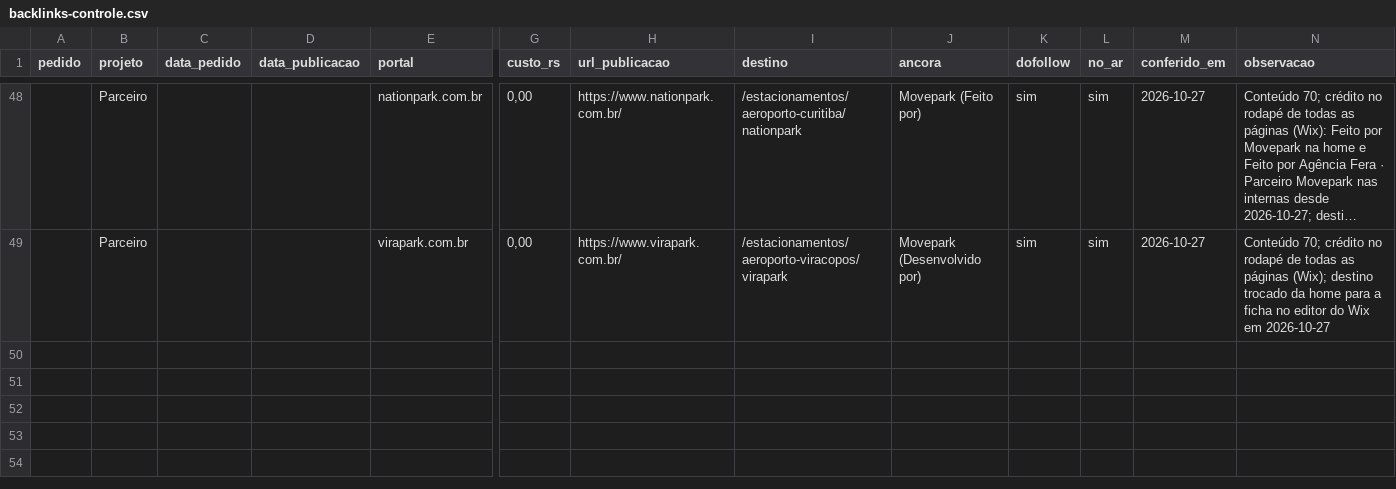
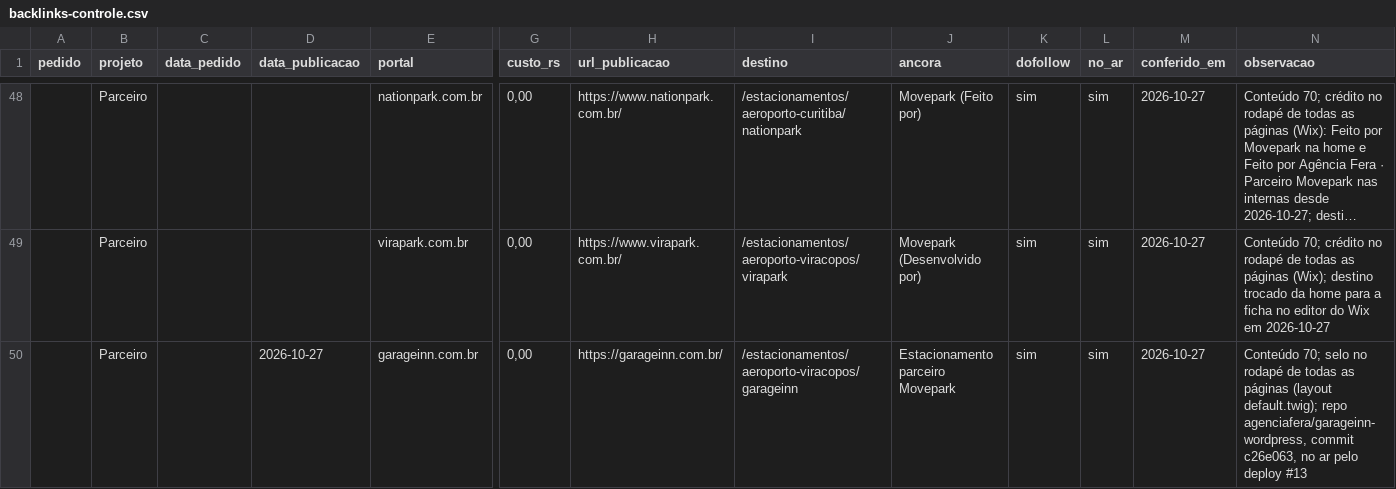
Before and after one commit to agenciafera/movepark-hub, a CSV file: docs/specs/dados/backlinks-controle.csv, drawn as a sheet; only a part is shown, gaps mark what is left out; long unchanged cells end in …; rows hold the shown columns only; the diff names each change by its address in the sheet, - before the commit and + after, or states it on an @@ line.

```diff
--- a/docs/specs/dados/backlinks-controle.csv
+++ b/docs/specs/dados/backlinks-controle.csv
+row 50:  | Parceiro |  | 2026-10-27 | garageinn.com.br | 0,00 | https://garageinn.com.br/ | /estacionamentos/aeroporto-viracopos/garageinn | Estacionamento parceiro Movepark | sim | sim | 2026-10-27 | Conteúdo 70; selo no rodapé de todas as páginas (layout default.twig); repo agenciafera/garageinn-wordpress, commit c26e063, no ar pelo deploy #13
```
Also changed, not shown: 3 other files.
